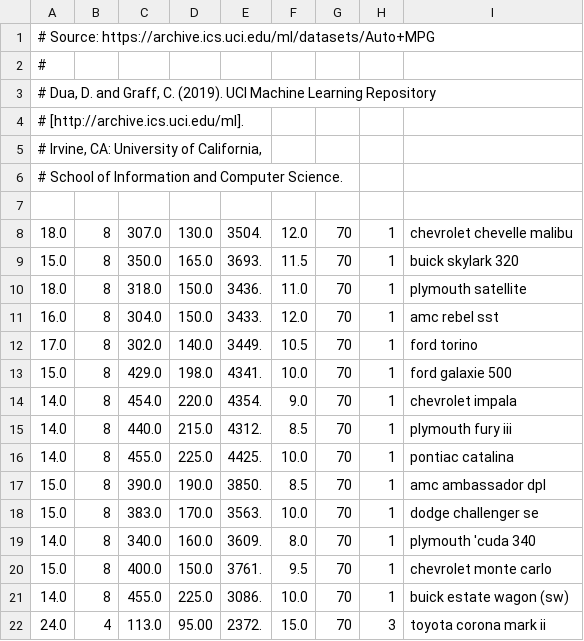
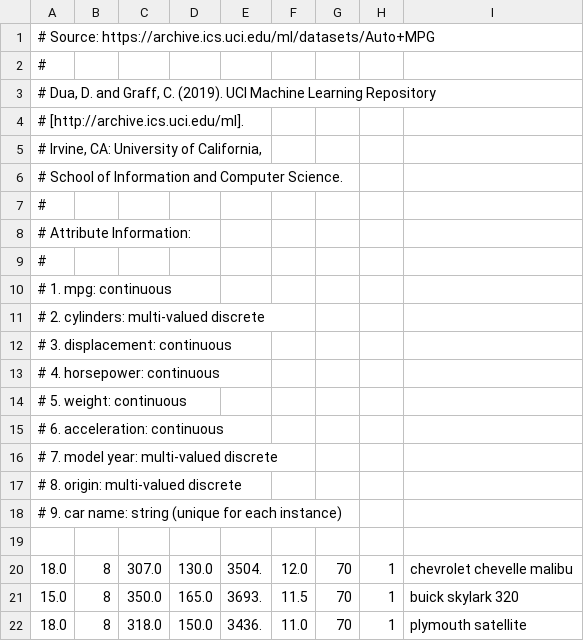
Before and after one commit to k-gruenberg/bachelor_thesis, a TSV file: uci-machine-learning-repository-auto-mpg.data.tsv, drawn as a sheet; only a part is shown; the shorter side is filled out with more unchanged rows; the diff names each change by its address in the sheet, - before the commit and + after, or states it on an @@ line.

Commit message:
added comment on headers/column meanings to .tsv file from UCI Machine Learning Repository

```diff
--- a/uci-machine-learning-repository-auto-mpg.data.tsv
+++ b/uci-machine-learning-repository-auto-mpg.data.tsv
+row 7: #
+row 8: # Attribute Information:
+row 9: #
+row 10: # 1. mpg: continuous
+row 11: # 2. cylinders: multi-valued discrete
+row 12: # 3. displacement: continuous
+row 13: # 4. horsepower: continuous
+row 14: # 5. weight: continuous
+row 15: # 6. acceleration: continuous
+row 16: # 7. model year: multi-valued discrete
+row 17: # 8. origin: multi-valued discrete
+row 18: # 9. car name: string (unique for each instance)
```
